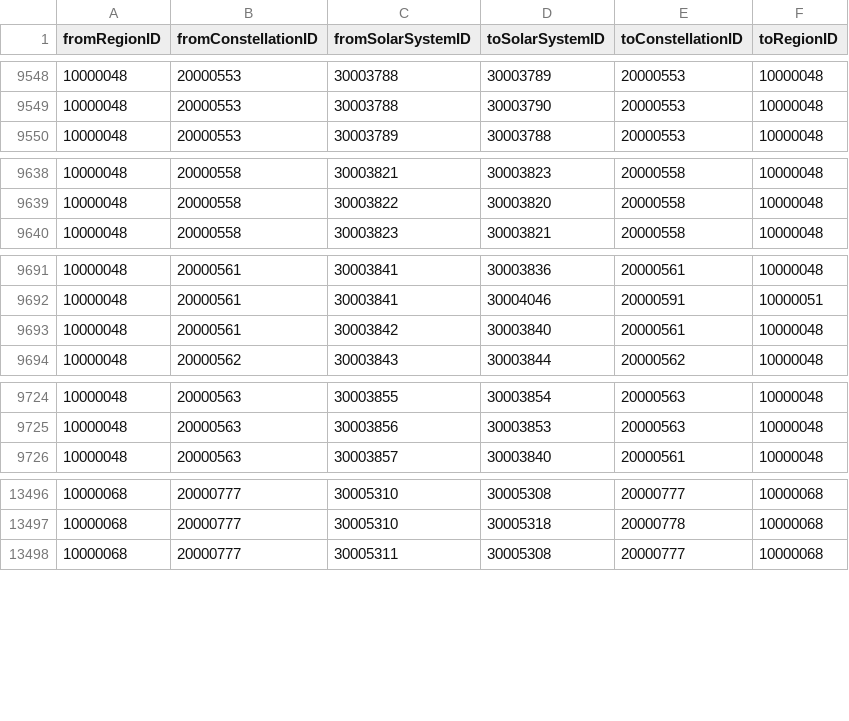
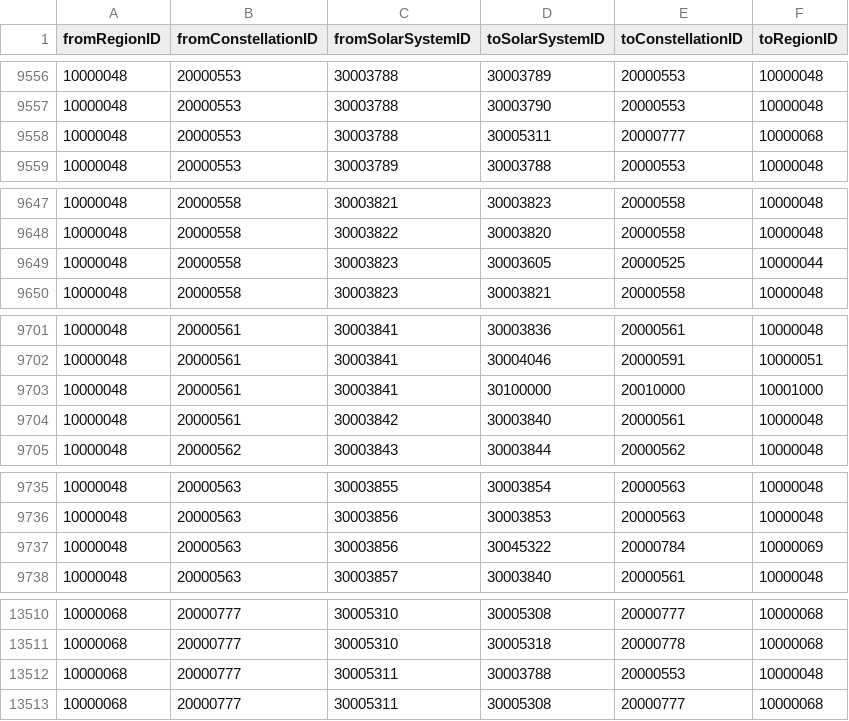
Before and after one commit to Slazanger/SMT, a CSV file: EVEData/data/mapSolarSystemJumps.csv, drawn as a sheet; only a part is shown, gaps mark what is left out; the diff covers the shown part only.

```diff
--- a/EVEData/data/mapSolarSystemJumps.csv
+++ b/EVEData/data/mapSolarSystemJumps.csv
@@ -9549,2 +9557,3 @@ fromRegionID,fromConstellationID,fromSolarSystemID,toSolarSystemID,toConstellati
 10000048,20000553,30003788,30003790,20000553,10000048
+10000048,20000553,30003788,30005311,20000777,10000068
 10000048,20000553,30003789,30003788,20000553,10000048
@@ -9639,2 +9648,3 @@ fromRegionID,fromConstellationID,fromSolarSystemID,toSolarSystemID,toConstellati
 10000048,20000558,30003822,30003820,20000558,10000048
+10000048,20000558,30003823,30003605,20000525,10000044
 10000048,20000558,30003823,30003821,20000558,10000048
@@ -9692,2 +9702,3 @@ fromRegionID,fromConstellationID,fromSolarSystemID,toSolarSystemID,toConstellati
 10000048,20000561,30003841,30004046,20000591,10000051
+10000048,20000561,30003841,30100000,20010000,10001000
 10000048,20000561,30003842,30003840,20000561,10000048
@@ -9725,2 +9736,3 @@ fromRegionID,fromConstellationID,fromSolarSystemID,toSolarSystemID,toConstellati
 10000048,20000563,30003856,30003853,20000563,10000048
+10000048,20000563,30003856,30045322,20000784,10000069
 10000048,20000563,30003857,30003840,20000561,10000048
@@ -13497,2 +13511,3 @@ fromRegionID,fromConstellationID,fromSolarSystemID,toSolarSystemID,toConstellati
 10000068,20000777,30005310,30005318,20000778,10000068
+10000068,20000777,30005311,30003788,20000553,10000048
 10000068,20000777,30005311,30005308,20000777,10000068
```
Also changed, not shown: 15 added rows elsewhere in this file, 3 other files.
